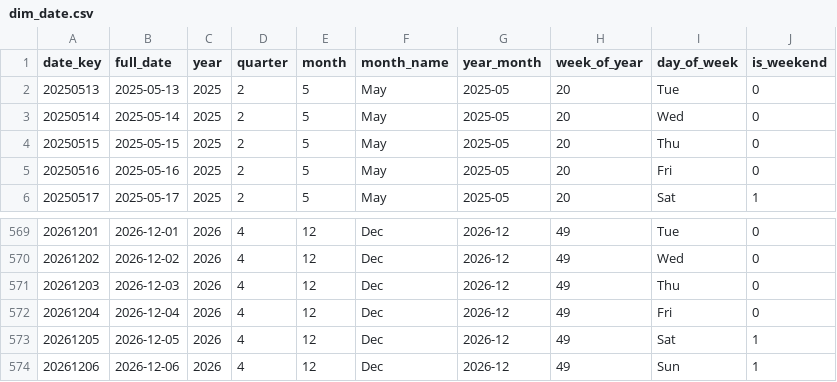
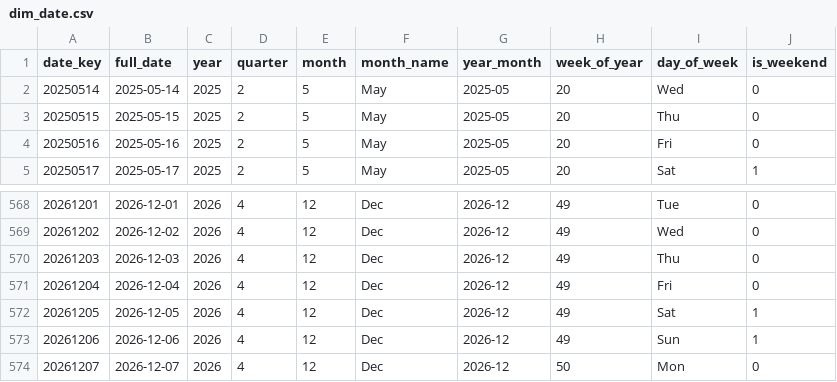
Before and after one commit to shivesh122/supply-chain-risk-analytics, a CSV file: exports/dim_date.csv, drawn as a sheet; only a part is shown, gaps mark what is left out; removed rows and columns are numbered as before the commit, all else as after; the diff names each change by its address in the sheet, - before the commit and + after, or states it on an @@ line.

```diff
--- a/exports/dim_date.csv
+++ b/exports/dim_date.csv
-row 2: 20250513 | 2025-05-13 | 2025 | 2 | 5 | May | 2025-05 | 20 | Tue | 0
+row 574: 20261207 | 2026-12-07 | 2026 | 4 | 12 | Dec | 2026-12 | 50 | Mon | 0
```
Also changed, not shown: 5 other files.
